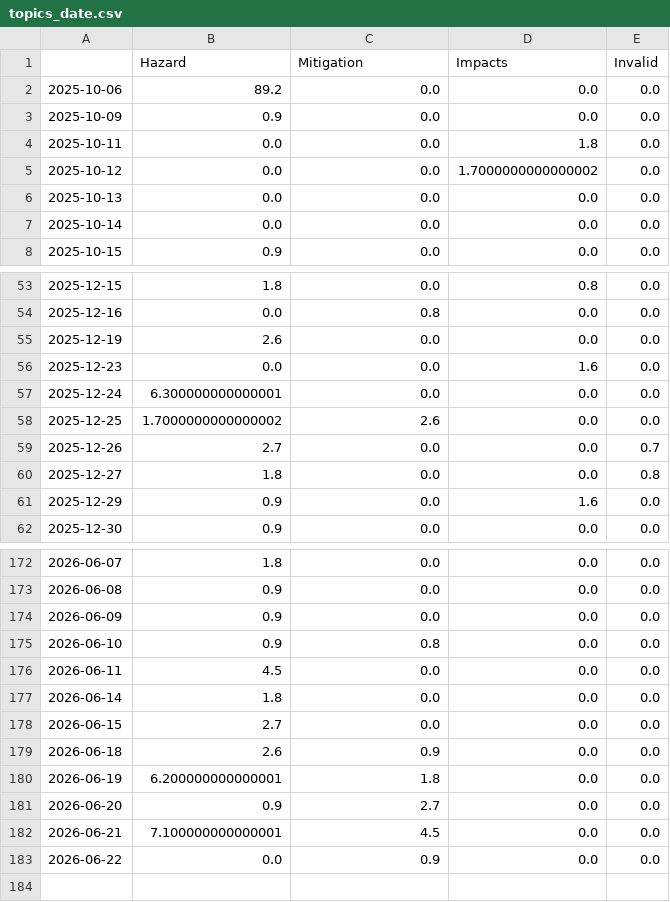
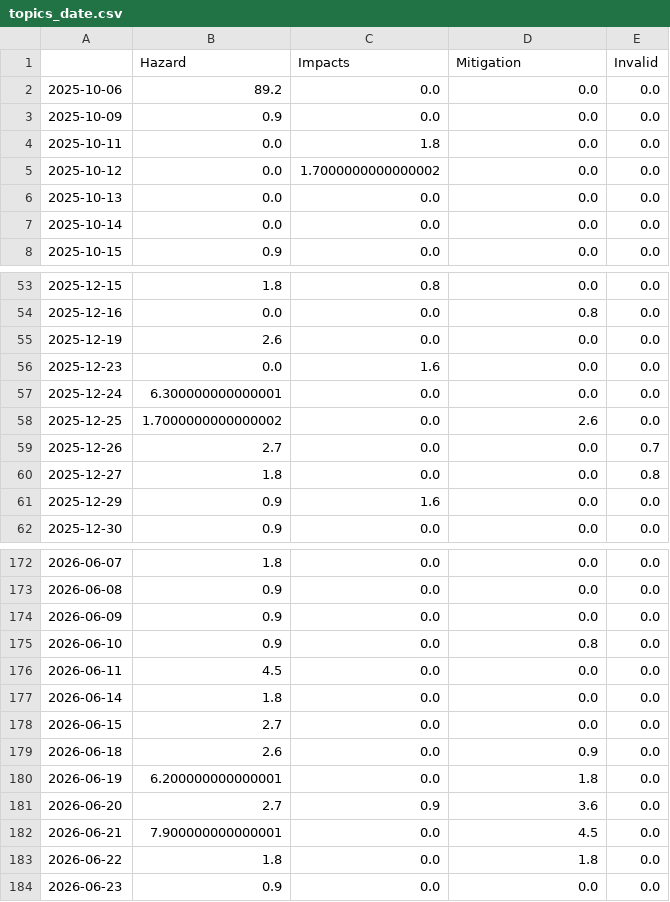
Before and after one commit to jannikdo28-news/RainIsComing, a CSV file: csv/topics_date.csv, drawn as a sheet; only a part is shown, gaps mark what is left out; the diff covers the shown part only.

```diff
--- a/csv/topics_date.csv
+++ b/csv/topics_date.csv
@@ -1,6 +1,6 @@
-,Hazard,Mitigation,Impacts,Invalid
+,Hazard,Impacts,Mitigation,Invalid
 2025-10-06,89.2,0.0,0.0,0.0
 2025-10-09,0.9,0.0,0.0,0.0
-2025-10-11,0.0,0.0,1.8,0.0
-2025-10-12,0.0,0.0,1.7000000000000002,0.0
+2025-10-11,0.0,1.8,0.0,0.0
+2025-10-12,0.0,1.7000000000000002,0.0,0.0
 2025-10-13,0.0,0.0,0.0,0.0
@@ -53,10 +53,10 @@
-2025-12-15,1.8,0.0,0.8,0.0
-2025-12-16,0.0,0.8,0.0,0.0
+2025-12-15,1.8,0.8,0.0,0.0
+2025-12-16,0.0,0.0,0.8,0.0
 2025-12-19,2.6,0.0,0.0,0.0
-2025-12-23,0.0,0.0,1.6,0.0
+2025-12-23,0.0,1.6,0.0,0.0
 2025-12-24,6.300000000000001,0.0,0.0,0.0
-2025-12-25,1.7000000000000002,2.6,0.0,0.0
+2025-12-25,1.7000000000000002,0.0,2.6,0.0
 2025-12-26,2.7,0.0,0.0,0.7
 2025-12-27,1.8,0.0,0.0,0.8
-2025-12-29,0.9,0.0,1.6,0.0
+2025-12-29,0.9,1.6,0.0,0.0
 2025-12-30,0.9,0.0,0.0,0.0
@@ -174,3 +174,3 @@
 2026-06-09,0.9,0.0,0.0,0.0
-2026-06-10,0.9,0.8,0.0,0.0
+2026-06-10,0.9,0.0,0.8,0.0
 2026-06-11,4.5,0.0,0.0,0.0
@@ -178,6 +178,7 @@
 2026-06-15,2.7,0.0,0.0,0.0
-2026-06-18,2.6,0.9,0.0,0.0
-2026-06-19,6.200000000000001,1.8,0.0,0.0
-2026-06-20,0.9,2.7,0.0,0.0
-2026-06-21,7.100000000000001,4.5,0.0,0.0
-2026-06-22,0.0,0.9,0.0,0.0
+2026-06-18,2.6,0.0,0.9,0.0
+2026-06-19,6.200000000000001,0.0,1.8,0.0
+2026-06-20,2.7,0.9,3.6,0.0
+2026-06-21,7.900000000000001,0.0,4.5,0.0
+2026-06-22,1.8,0.0,1.8,0.0
+2026-06-23,0.9,0.0,0.0,0.0
```
Also changed, not shown: 106 edited cells elsewhere in this file, 5 other files.
